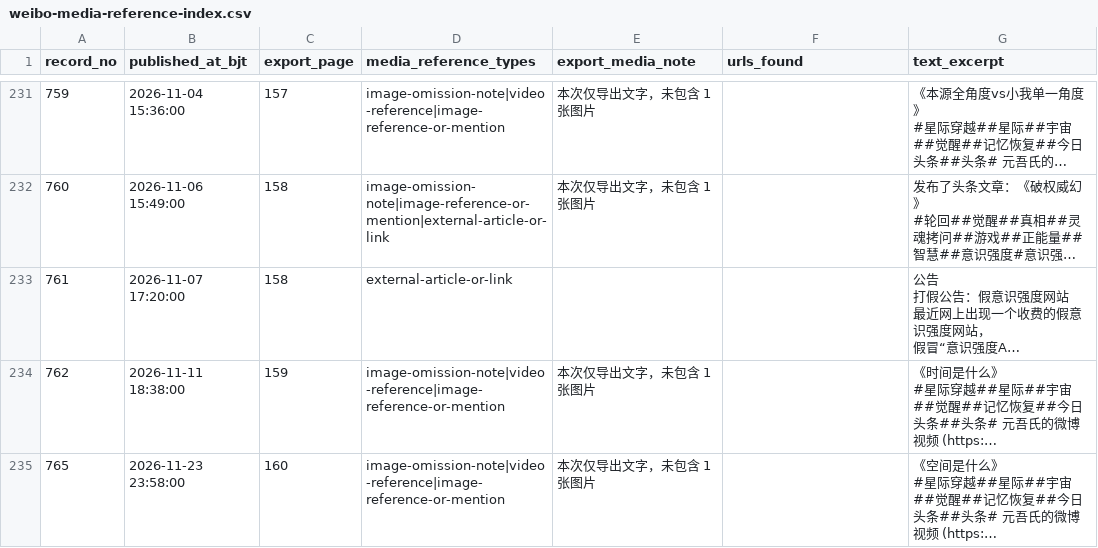
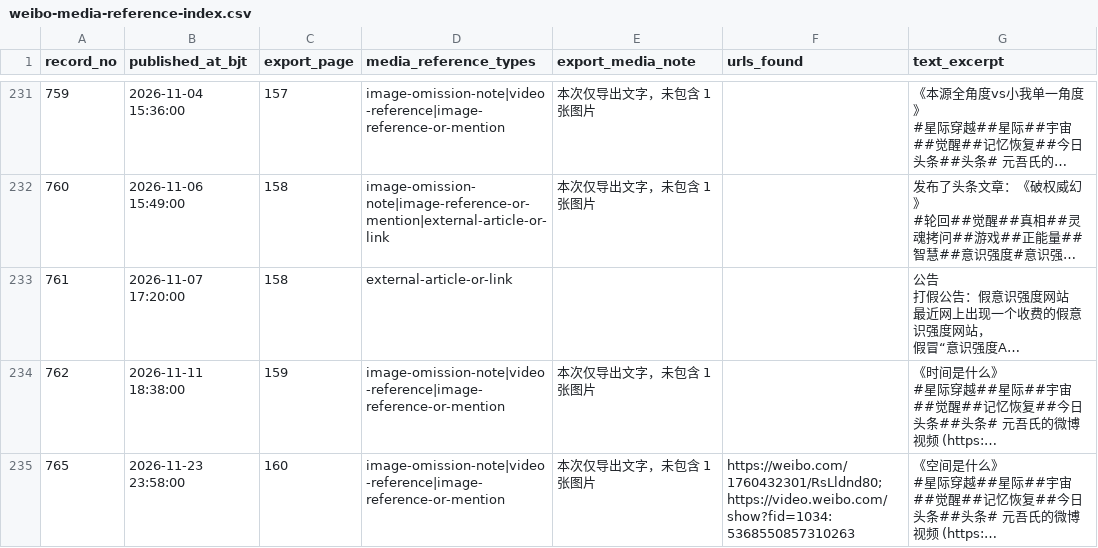
Before and after one commit to shifter888ai/ScienceOfOrigin, a CSV file: library/record-index/weibo-media-reference-index.csv, drawn as a sheet; only a part is shown, gaps mark what is left out; long unchanged cells end in …; the diff names each change by its address in the sheet, - before the commit and + after, or states it on an @@ line.

Commit message:
Add verified Weibo post and video locators

```diff
--- a/library/record-index/weibo-media-reference-index.csv
+++ b/library/record-index/weibo-media-reference-index.csv
-F235 (urls_found): (empty)
+F235 (urls_found): https://weibo.com/1760432301/RsLldnd80;https://video.weibo.com/show?fid=1034:5368550857310263
```
